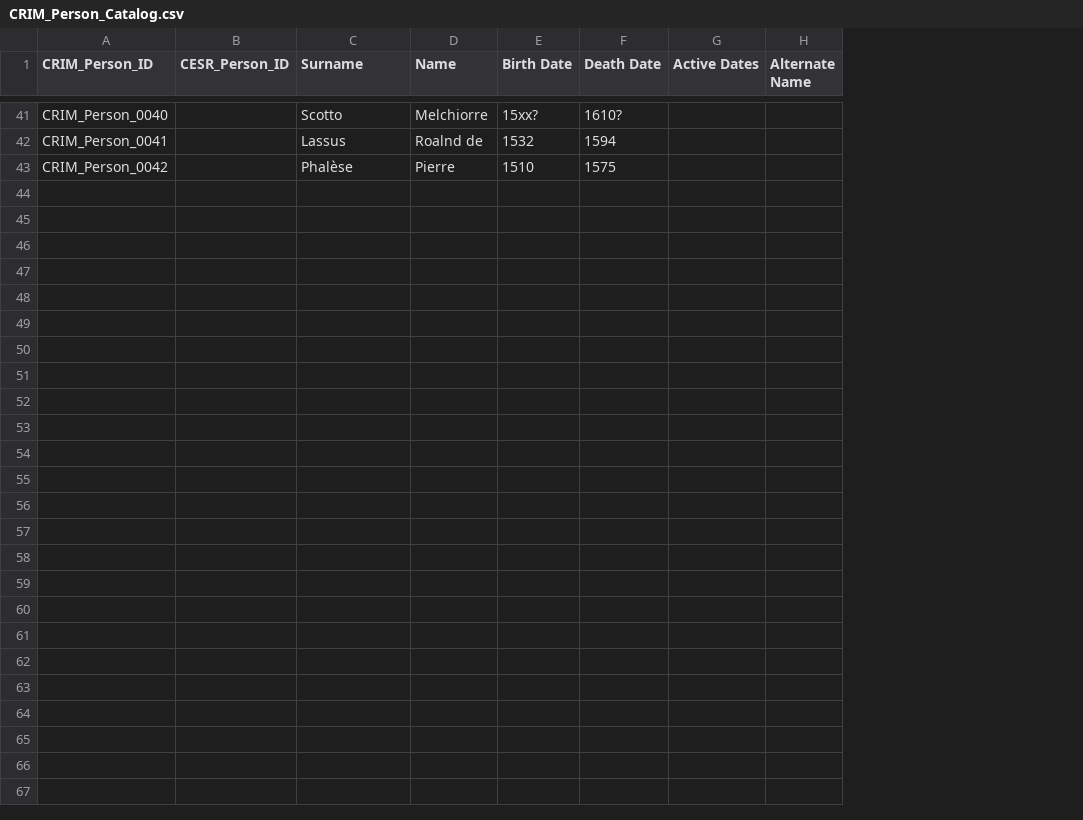
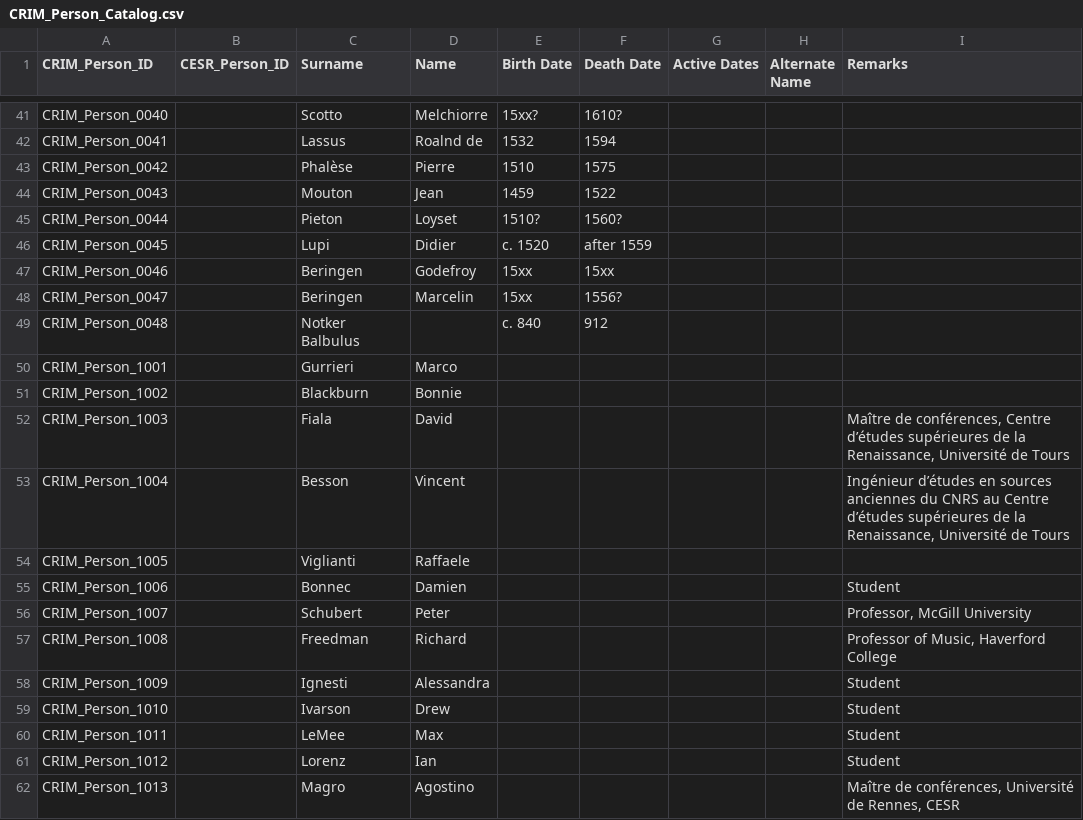
Before and after one commit to CRIM-Project/CRIM-online, a CSV file: import/source/CRIM_Person_Catalog.csv, drawn as a sheet; only a part is shown, gaps mark what is left out; the diff covers the shown part only; the diff names each change by its address in the sheet, - before the commit and + after, or states it on an @@ line.

```diff
--- a/import/source/CRIM_Person_Catalog.csv
+++ b/import/source/CRIM_Person_Catalog.csv
+column I (Remarks), empty
+row 44: CRIM_Person_0043 |  | Mouton | Jean | 1459 | 1522
+row 45: CRIM_Person_0044 |  | Pieton | Loyset | 1510? | 1560?
+row 46: CRIM_Person_0045 |  | Lupi | Didier | c. 1520 | after 1559
+row 47: CRIM_Person_0046 |  | Beringen | Godefroy | 15xx | 15xx
+row 48: CRIM_Person_0047 |  | Beringen | Marcelin | 15xx | 1556?
+row 49: CRIM_Person_0048 |  | Notker Balbulus |  | c. 840 | 912
+row 50: CRIM_Person_1001 |  | Gurrieri | Marco
+row 51: CRIM_Person_1002 |  | Blackburn | Bonnie
+row 52: CRIM_Person_1003 |  | Fiala | David |  |  |  |  | Maître de conférences, Centre d’études supérieures de la Renaissance, Université de Tours
+row 53: CRIM_Person_1004 |  | Besson | Vincent |  |  |  |  | Ingénieur d’études en sources anciennes du CNRS au Centre d’études supérieures de la Renaissance, Université de Tours
+row 54: CRIM_Person_1005 |  | Viglianti | Raffaele
+row 55: CRIM_Person_1006 |  | Bonnec | Damien |  |  |  |  | Student
+row 56: CRIM_Person_1007 |  | Schubert | Peter |  |  |  |  | Professor, McGill University
+row 57: CRIM_Person_1008 |  | Freedman | Richard |  |  |  |  | Professor of Music, Haverford College
+row 58: CRIM_Person_1009 |  | Ignesti | Alessandra |  |  |  |  | Student
+row 59: CRIM_Person_1010 |  | Ivarson | Drew |  |  |  |  | Student
+row 60: CRIM_Person_1011 |  | LeMee | Max |  |  |  |  | Student
+row 61: CRIM_Person_1012 |  | Lorenz | Ian |  |  |  |  | Student
+row 62: CRIM_Person_1013 |  | Magro | Agostino |  |  |  |  | Maître de conférences, Université de Rennes, CESR
```
Also changed, not shown: 11 added rows and 5 edited cells elsewhere in this file, import/source/CRIM_Mass_Catalog.csv, import/source/CRIM_Model_Catalog.csv, 7 other files.
